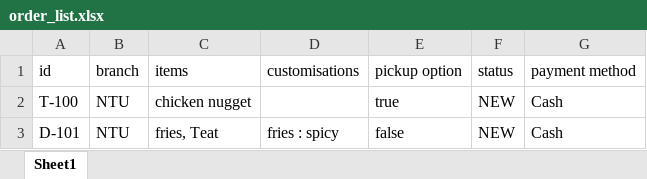
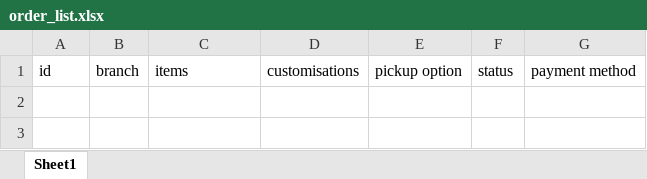
Before and after one commit to Racheltmz/SC2002_OOP_FOMS, an Excel workbook: data/order_list.xlsx, sheet Sheet1, drawn as a sheet; values as stored, in another font and other column widths than the file's, no borders; the diff names each change by its address in the sheet, - before the commit and + after, or states it on an @@ line.

Commit message:
order extensibility and receipt ui

```diff
--- a/data/order_list.xlsx (sheet Sheet1)
+++ b/data/order_list.xlsx (sheet Sheet1)
-row 2: T-100 | NTU | chicken nugget |  | true | NEW | Cash
-row 3: D-101 | NTU | fries, Teat | fries : spicy | false | NEW | Cash
```
Also changed, not shown: 8 other files.
